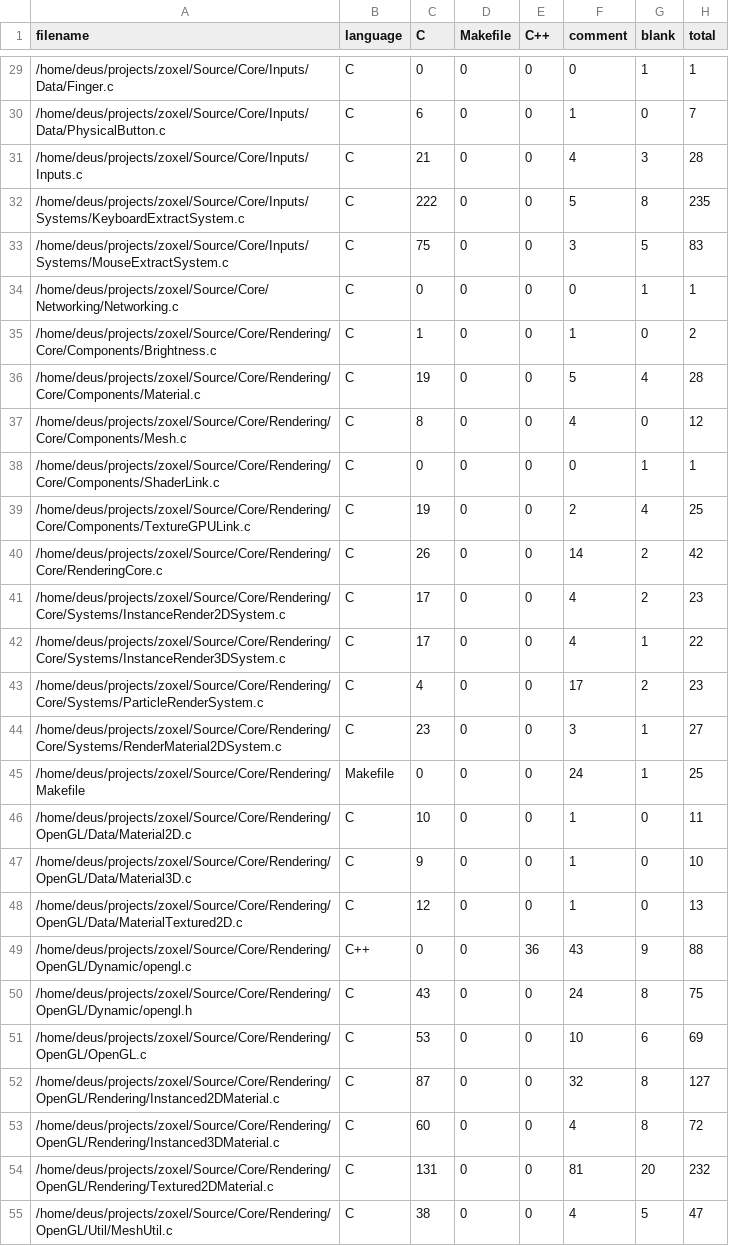
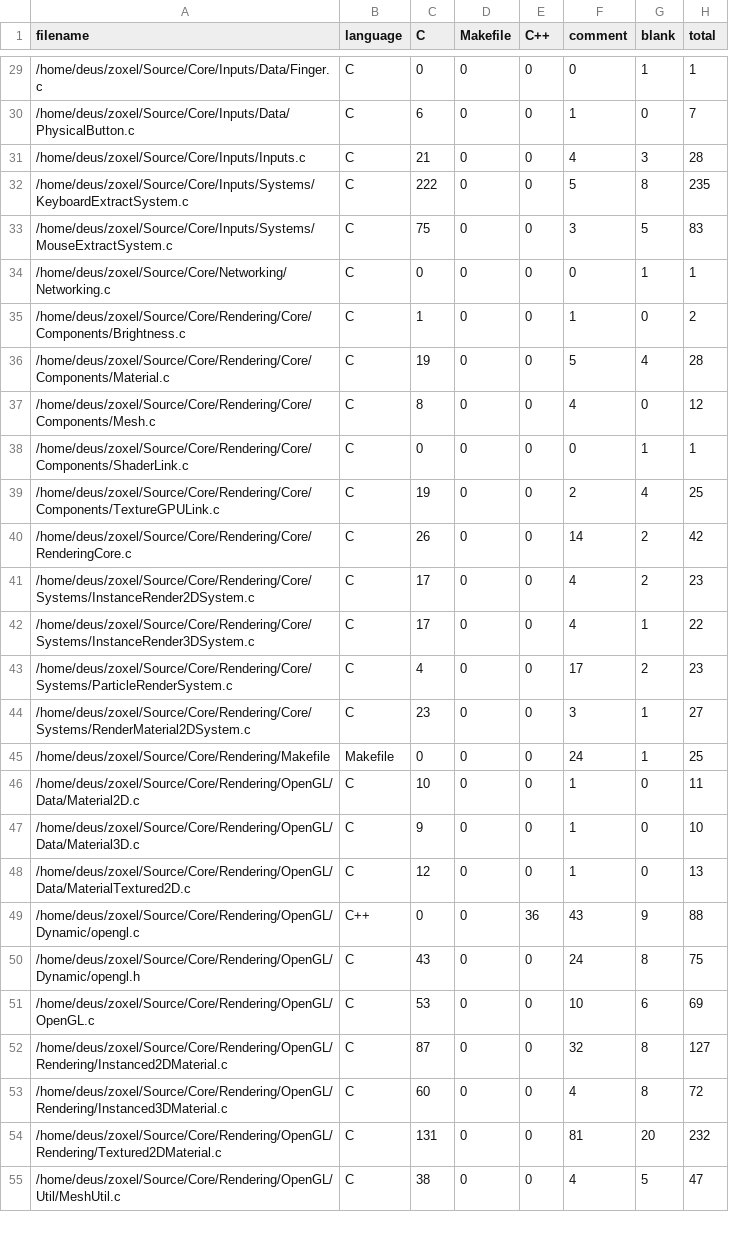
Before and after one commit to deus369/zoxel, a CSV file: documents/CodeCounter/results.csv, drawn as a sheet; only a part is shown, gaps mark what is left out; the diff covers the shown part only.

Commit message:
UI Elements now reposition on viewport resizing. Moved zoxel folder to home directory (instead of in projects). Code Cleaning.

```diff
--- a/documents/CodeCounter/results.csv
+++ b/documents/CodeCounter/results.csv
@@ -29,27 +29,27 @@
-"/home/deus/projects/zoxel/Source/Core/Inputs/Data/Finger.c", "C", 0, 0, 0, 0, 1, 1
-"/home/deus/projects/zoxel/Source/Core/Inputs/Data/PhysicalButton.c", "C", 6, 0, 0, 1, 0, 7
-"/home/deus/projects/zoxel/Source/Core/Inputs/Inputs.c", "C", 21, 0, 0, 4, 3, 28
-"/home/deus/projects/zoxel/Source/Core/Inputs/Systems/KeyboardExtractSystem.c", "C", 222, 0, 0, 5, 8, 235
-"/home/deus/projects/zoxel/Source/Core/Inputs/Systems/MouseExtractSystem.c", "C", 75, 0, 0, 3, 5, 83
-"/home/deus/projects/zoxel/Source/Core/Networking/Networking.c", "C", 0, 0, 0, 0, 1, 1
-"/home/deus/projects/zoxel/Source/Core/Rendering/Core/Components/Brightness.c", "C", 1, 0, 0, 1, 0, 2
-"/home/deus/projects/zoxel/Source/Core/Rendering/Core/Components/Material.c", "C", 19, 0, 0, 5, 4, 28
-"/home/deus/projects/zoxel/Source/Core/Rendering/Core/Components/Mesh.c", "C", 8, 0, 0, 4, 0, 12
-"/home/deus/projects/zoxel/Source/Core/Rendering/Core/Components/ShaderLink.c", "C", 0, 0, 0, 0, 1, 1
-"/home/deus/projects/zoxel/Source/Core/Rendering/Core/Components/TextureGPULink.c", "C", 19, 0, 0, 2, 4, 25
-"/home/deus/projects/zoxel/Source/Core/Rendering/Core/RenderingCore.c", "C", 26, 0, 0, 14, 2, 42
-"/home/deus/projects/zoxel/Source/Core/Rendering/Core/Systems/InstanceRender2DSystem.c", "C", 17, 0, 0, 4, 2, 23
-"/home/deus/projects/zoxel/Source/Core/Rendering/Core/Systems/InstanceRender3DSystem.c", "C", 17, 0, 0, 4, 1, 22
-"/home/deus/projects/zoxel/Source/Core/Rendering/Core/Systems/ParticleRenderSystem.c", "C", 4, 0, 0, 17, 2, 23
-"/home/deus/projects/zoxel/Source/Core/Rendering/Core/Systems/RenderMaterial2DSystem.c", "C", 23, 0, 0, 3, 1, 27
-"/home/deus/projects/zoxel/Source/Core/Rendering/Makefile", "Makefile", 0, 0, 0, 24, 1, 25
-"/home/deus/projects/zoxel/Source/Core/Rendering/OpenGL/Data/Material2D.c", "C", 10, 0, 0, 1, 0, 11
-"/home/deus/projects/zoxel/Source/Core/Rendering/OpenGL/Data/Material3D.c", "C", 9, 0, 0, 1, 0, 10
-"/home/deus/projects/zoxel/Source/Core/Rendering/OpenGL/Data/MaterialTextured2D.c", "C", 12, 0, 0, 1, 0, 13
-"/home/deus/projects/zoxel/Source/Core/Rendering/OpenGL/Dynamic/opengl.c", "C++", 0, 0, 36, 43, 9, 88
-"/home/deus/projects/zoxel/Source/Core/Rendering/OpenGL/Dynamic/opengl.h", "C", 43, 0, 0, 24, 8, 75
-"/home/deus/projects/zoxel/Source/Core/Rendering/OpenGL/OpenGL.c", "C", 53, 0, 0, 10, 6, 69
-"/home/deus/projects/zoxel/Source/Core/Rendering/OpenGL/Rendering/Instanced2DMaterial.c", "C", 87, 0, 0, 32, 8, 127
-"/home/deus/projects/zoxel/Source/Core/Rendering/OpenGL/Rendering/Instanced3DMaterial.c", "C", 60, 0, 0, 4, 8, 72
-"/home/deus/projects/zoxel/Source/Core/Rendering/OpenGL/Rendering/Textured2DMaterial.c", "C", 131, 0, 0, 81, 20, 232
-"/home/deus/projects/zoxel/Source/Core/Rendering/OpenGL/Util/MeshUtil.c", "C", 38, 0, 0, 4, 5, 47
+"/home/deus/zoxel/Source/Core/Inputs/Data/Finger.c", "C", 0, 0, 0, 0, 1, 1
+"/home/deus/zoxel/Source/Core/Inputs/Data/PhysicalButton.c", "C", 6, 0, 0, 1, 0, 7
+"/home/deus/zoxel/Source/Core/Inputs/Inputs.c", "C", 21, 0, 0, 4, 3, 28
+"/home/deus/zoxel/Source/Core/Inputs/Systems/KeyboardExtractSystem.c", "C", 222, 0, 0, 5, 8, 235
+"/home/deus/zoxel/Source/Core/Inputs/Systems/MouseExtractSystem.c", "C", 75, 0, 0, 3, 5, 83
+"/home/deus/zoxel/Source/Core/Networking/Networking.c", "C", 0, 0, 0, 0, 1, 1
+"/home/deus/zoxel/Source/Core/Rendering/Core/Components/Brightness.c", "C", 1, 0, 0, 1, 0, 2
+"/home/deus/zoxel/Source/Core/Rendering/Core/Components/Material.c", "C", 19, 0, 0, 5, 4, 28
+"/home/deus/zoxel/Source/Core/Rendering/Core/Components/Mesh.c", "C", 8, 0, 0, 4, 0, 12
+"/home/deus/zoxel/Source/Core/Rendering/Core/Components/ShaderLink.c", "C", 0, 0, 0, 0, 1, 1
+"/home/deus/zoxel/Source/Core/Rendering/Core/Components/TextureGPULink.c", "C", 19, 0, 0, 2, 4, 25
+"/home/deus/zoxel/Source/Core/Rendering/Core/RenderingCore.c", "C", 26, 0, 0, 14, 2, 42
+"/home/deus/zoxel/Source/Core/Rendering/Core/Systems/InstanceRender2DSystem.c", "C", 17, 0, 0, 4, 2, 23
+"/home/deus/zoxel/Source/Core/Rendering/Core/Systems/InstanceRender3DSystem.c", "C", 17, 0, 0, 4, 1, 22
+"/home/deus/zoxel/Source/Core/Rendering/Core/Systems/ParticleRenderSystem.c", "C", 4, 0, 0, 17, 2, 23
+"/home/deus/zoxel/Source/Core/Rendering/Core/Systems/RenderMaterial2DSystem.c", "C", 23, 0, 0, 3, 1, 27
+"/home/deus/zoxel/Source/Core/Rendering/Makefile", "Makefile", 0, 0, 0, 24, 1, 25
+"/home/deus/zoxel/Source/Core/Rendering/OpenGL/Data/Material2D.c", "C", 10, 0, 0, 1, 0, 11
+"/home/deus/zoxel/Source/Core/Rendering/OpenGL/Data/Material3D.c", "C", 9, 0, 0, 1, 0, 10
+"/home/deus/zoxel/Source/Core/Rendering/OpenGL/Data/MaterialTextured2D.c", "C", 12, 0, 0, 1, 0, 13
+"/home/deus/zoxel/Source/Core/Rendering/OpenGL/Dynamic/opengl.c", "C++", 0, 0, 36, 43, 9, 88
+"/home/deus/zoxel/Source/Core/Rendering/OpenGL/Dynamic/opengl.h", "C", 43, 0, 0, 24, 8, 75
+"/home/deus/zoxel/Source/Core/Rendering/OpenGL/OpenGL.c", "C", 53, 0, 0, 10, 6, 69
+"/home/deus/zoxel/Source/Core/Rendering/OpenGL/Rendering/Instanced2DMaterial.c", "C", 87, 0, 0, 32, 8, 127
+"/home/deus/zoxel/Source/Core/Rendering/OpenGL/Rendering/Instanced3DMaterial.c", "C", 60, 0, 0, 4, 8, 72
+"/home/deus/zoxel/Source/Core/Rendering/OpenGL/Rendering/Textured2DMaterial.c", "C", 131, 0, 0, 81, 20, 232
+"/home/deus/zoxel/Source/Core/Rendering/OpenGL/Util/MeshUtil.c", "C", 38, 0, 0, 4, 5, 47
```
Also changed, not shown: 109 edited cells elsewhere in this file, 45 other files.
